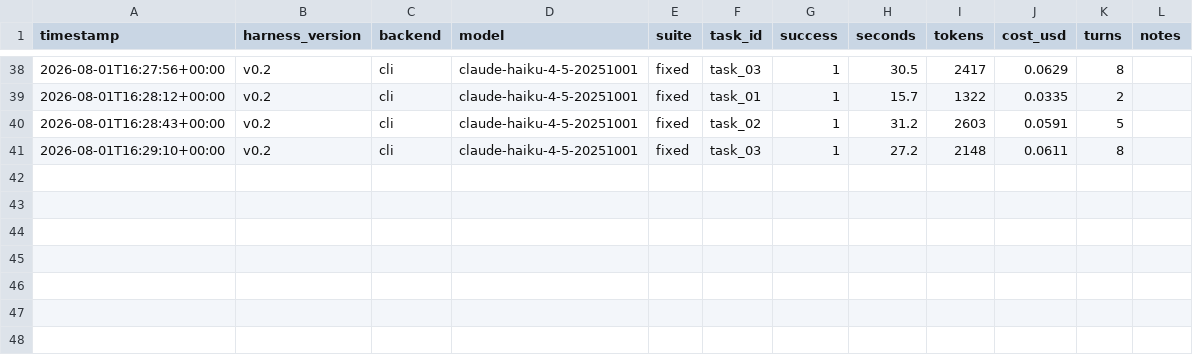
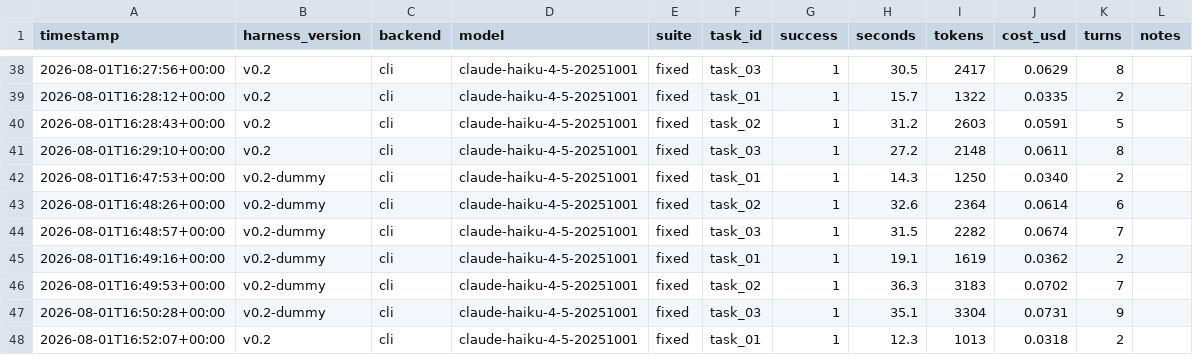
Before and after one commit to therenansimoes/harness-core, a TSV file: results.tsv, drawn as a sheet; only a part is shown, gaps mark what is left out.

```diff
--- a/results.tsv
+++ b/results.tsv
@@ -41 +41,8 @@ timestamp	harness_version	backend	model	suite	task_id	success	seconds	tokens	cos
 2026-08-01T16:29:10+00:00	v0.2	cli	claude-haiku-4-5-20251001	fixed	task_03	1	27.2	2148	0.0611	8	
+2026-08-01T16:47:53+00:00	v0.2-dummy	cli	claude-haiku-4-5-20251001	fixed	task_01	1	14.3	1250	0.0340	2	
+2026-08-01T16:48:26+00:00	v0.2-dummy	cli	claude-haiku-4-5-20251001	fixed	task_02	1	32.6	2364	0.0614	6	
+2026-08-01T16:48:57+00:00	v0.2-dummy	cli	claude-haiku-4-5-20251001	fixed	task_03	1	31.5	2282	0.0674	7	
+2026-08-01T16:49:16+00:00	v0.2-dummy	cli	claude-haiku-4-5-20251001	fixed	task_01	1	19.1	1619	0.0362	2	
+2026-08-01T16:49:53+00:00	v0.2-dummy	cli	claude-haiku-4-5-20251001	fixed	task_02	1	36.3	3183	0.0702	7	
+2026-08-01T16:50:28+00:00	v0.2-dummy	cli	claude-haiku-4-5-20251001	fixed	task_03	1	35.1	3304	0.0731	9	
+2026-08-01T16:52:07+00:00	v0.2	cli	claude-haiku-4-5-20251001	fixed	task_01	1	12.3	1013	0.0318	2	
```
Also changed, not shown: 11 other files.
